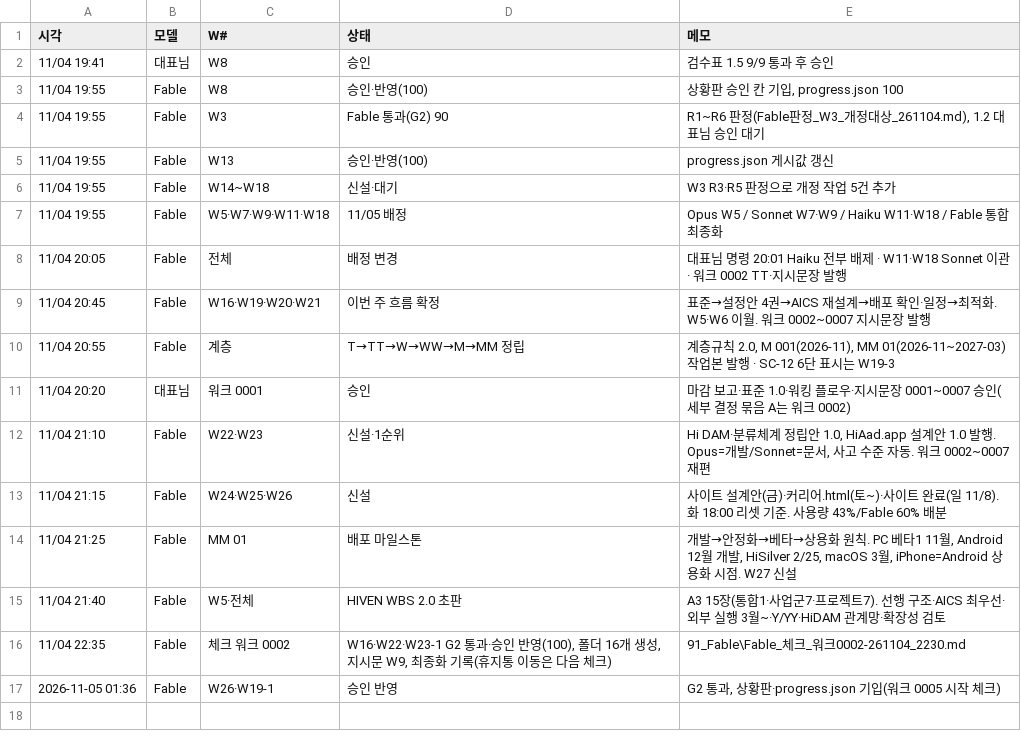
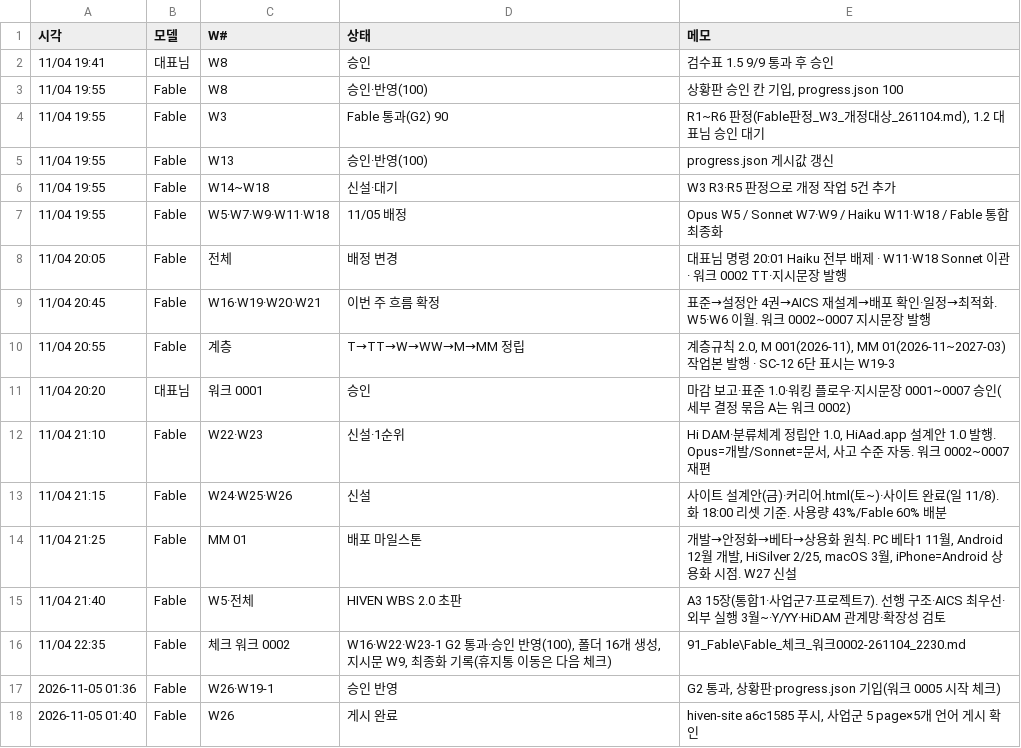
Before and after one commit to Kimsoowhan/hiven-ai-site, a TSV file: cowork/log.tsv, drawn as a sheet.

```diff
--- a/cowork/log.tsv
+++ b/cowork/log.tsv
@@ -17 +17,2 @@
 2026-11-05 01:36	Fable	W26·W19-1	승인 반영	G2 통과, 상황판·progress.json 기입(워크 0005 시작 체크)
+2026-11-05 01:40	Fable	W26	게시 완료	hiven-site a6c1585 푸시, 사업군 5 page×5개 언어 게시 확인
```
Also changed, not shown: cowork/ctl/model_control_history.tsv, 1 other file.
